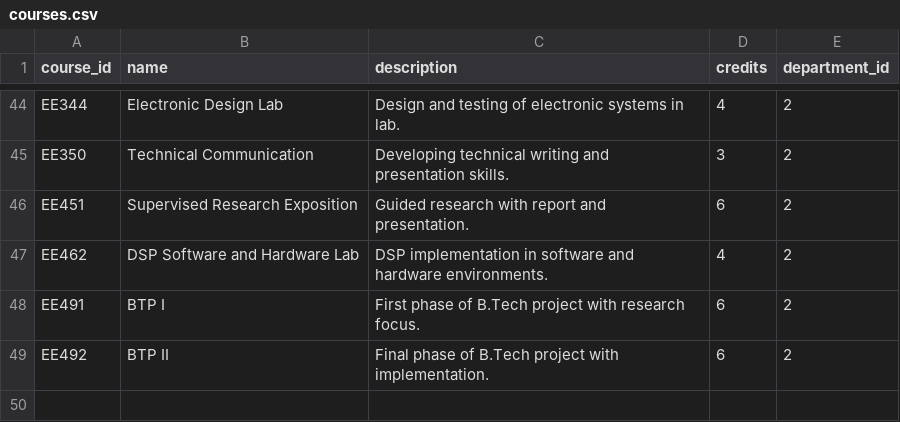
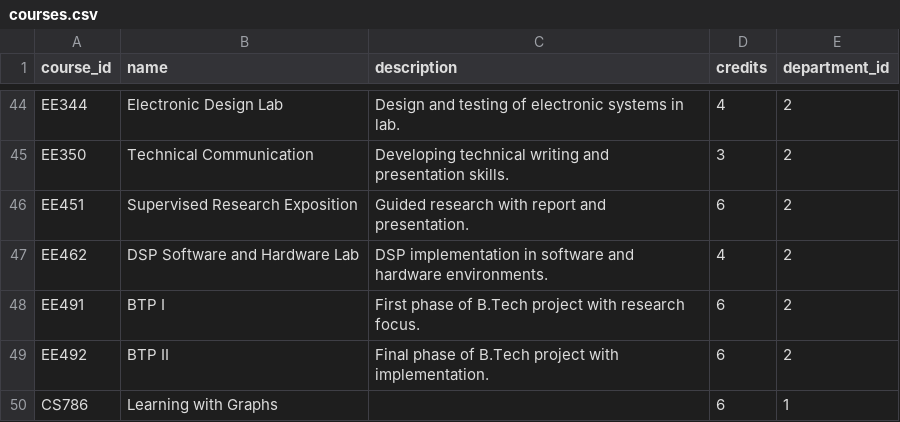
Before and after one commit to Sarthak-Chaurasia/Institute-Academic-Portal, a CSV file: setup_scripts/tables/courses.csv, drawn as a sheet; only a part is shown, gaps mark what is left out; the diff names each change by its address in the sheet, - before the commit and + after, or states it on an @@ line.

Commit message:
admin, course acess allocation modiication complete right to admin, instructor side of courses, student linking of courses still remains

```diff
--- a/setup_scripts/tables/courses.csv
+++ b/setup_scripts/tables/courses.csv
+row 50: CS786 | Learning with Graphs |  | 6 | 1
```
Also changed, not shown: setup_scripts/tables/users.csv, 29 other files.
